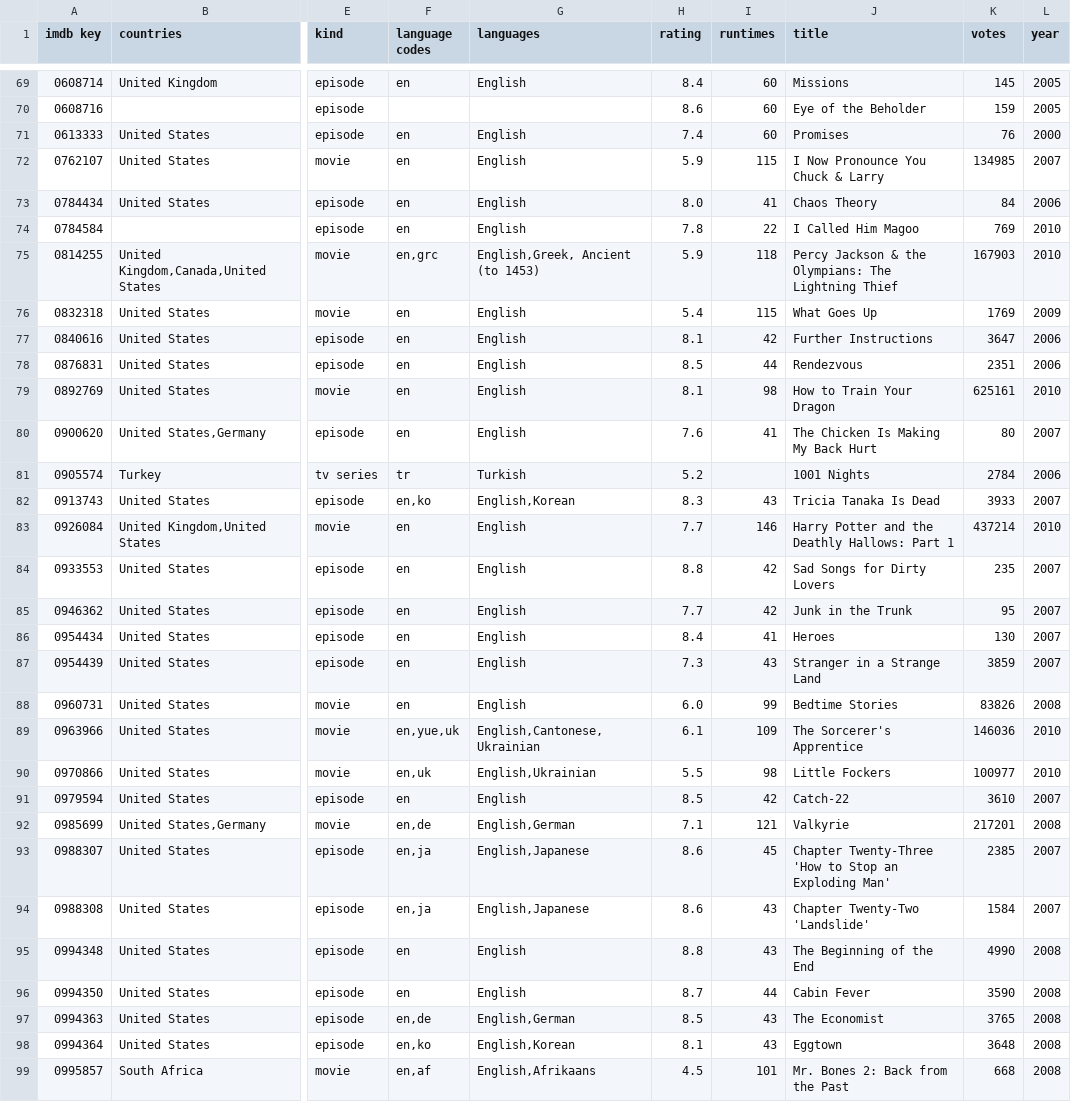
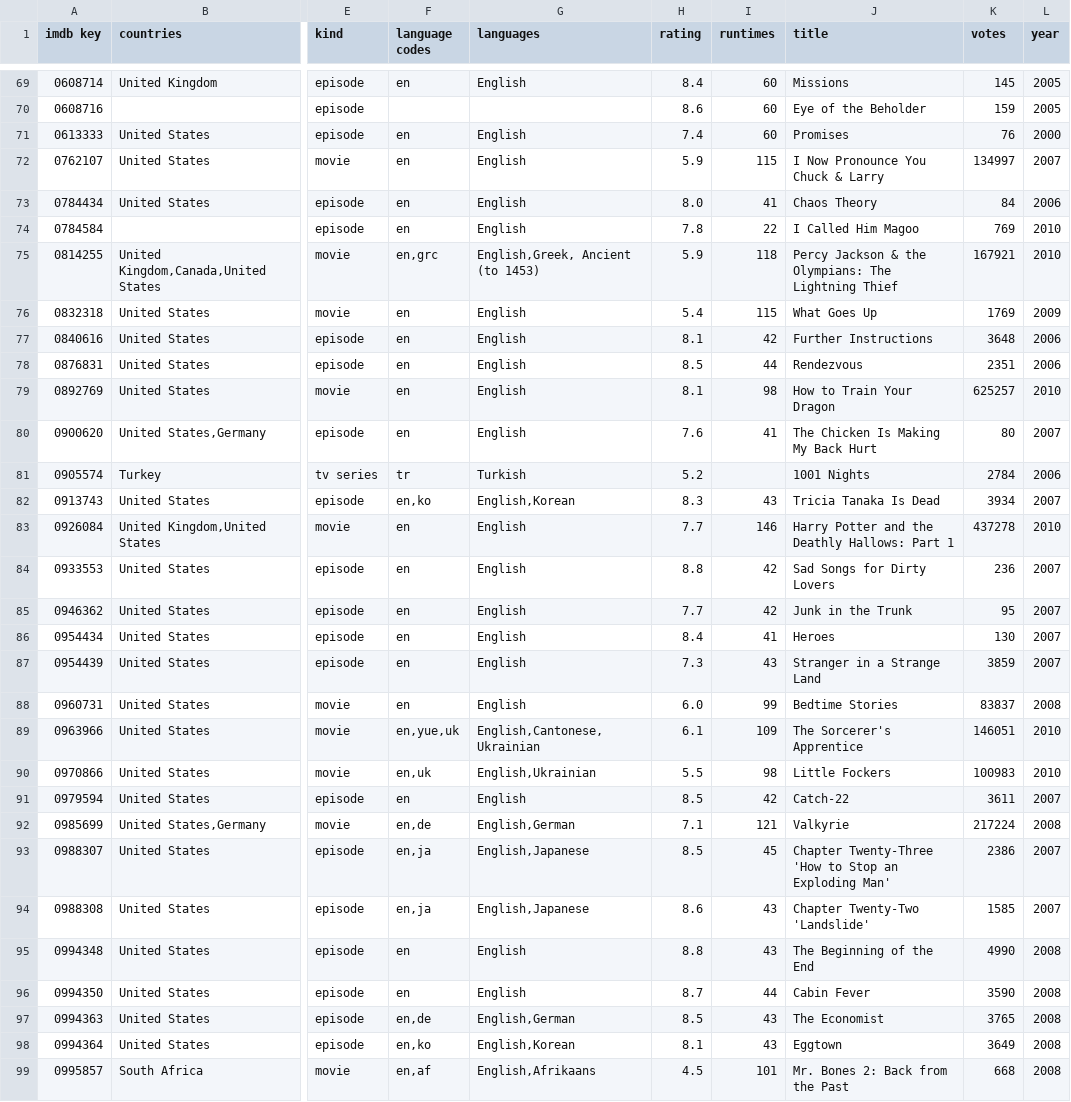
Before and after one commit to jvparidon/subtitle-translation-stats, a TSV file: movie_tables/ka_imdb_tags.tsv, drawn as a sheet; only a part is shown, gaps mark what is left out; the diff covers the shown part only; the diff names each change by its address in the sheet, - before the commit and + after, or states it on an @@ line.

```diff
--- a/movie_tables/ka_imdb_tags.tsv
+++ b/movie_tables/ka_imdb_tags.tsv
-K72 (votes): 134985
+K72 (votes): 134997
-K75 (votes): 167903
+K75 (votes): 167921
-K77 (votes): 3647
+K77 (votes): 3648
-K79 (votes): 625161
+K79 (votes): 625257
-K82 (votes): 3933
+K82 (votes): 3934
-K83 (votes): 437214
+K83 (votes): 437278
-K84 (votes): 235
+K84 (votes): 236
-K88 (votes): 83826
+K88 (votes): 83837
-K89 (votes): 146036
+K89 (votes): 146051
-K90 (votes): 100977
+K90 (votes): 100983
-K91 (votes): 3610
+K91 (votes): 3611
-K92 (votes): 217201
+K92 (votes): 217224
-H93 (rating): 8.6
+H93 (rating): 8.5
-K93 (votes): 2385
+K93 (votes): 2386
-K94 (votes): 1584
+K94 (votes): 1585
-K98 (votes): 3648
+K98 (votes): 3649
```
Also changed, not shown: 164 edited cells elsewhere in this file, movie_tables/ja_imdb_tags.tsv, movie_tables/lt_imdb_tags.tsv, 10 other files.
